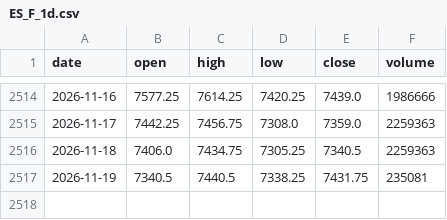
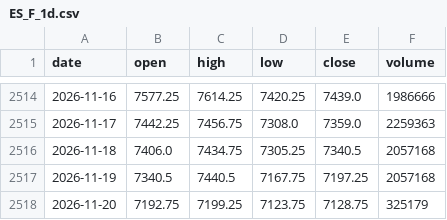
Before and after one commit to pjaco2842-lgtm/Free-ai, a CSV file: trading/data/ES_F_1d.csv, drawn as a sheet; only a part is shown, gaps mark what is left out.

```diff
--- a/trading/data/ES_F_1d.csv
+++ b/trading/data/ES_F_1d.csv
@@ -2515,3 +2515,4 @@ date,open,high,low,close,volume
 2026-11-17,7442.25,7456.75,7308.0,7359.0,2259363
-2026-11-18,7406.0,7434.75,7305.25,7340.5,2259363
-2026-11-19,7340.5,7440.5,7338.25,7431.75,235081
+2026-11-18,7406.0,7434.75,7305.25,7340.5,2057168
+2026-11-19,7340.5,7440.5,7167.75,7197.25,2057168
+2026-11-20,7192.75,7199.25,7123.75,7128.75,325179
```
Also changed, not shown: trading/data/CL_F_1d.csv, trading/data/ES_F_1h.csv, 13 other files.
